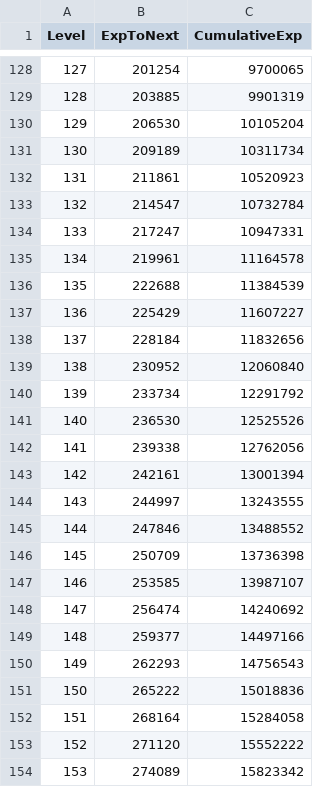
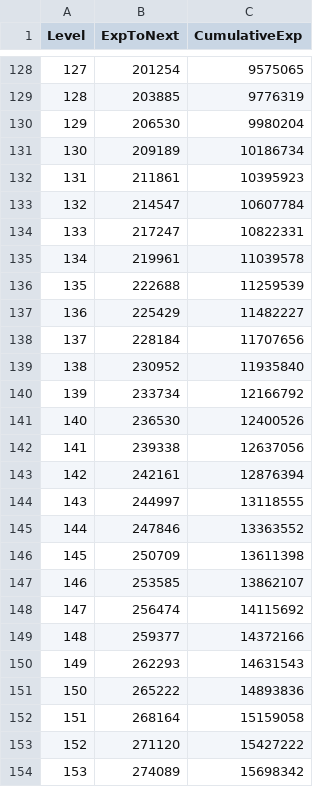
Before and after one commit to ewoo14/idle-project, a CSV file: client/Content/Data/LevelCurveDB.csv, drawn as a sheet; only a part is shown, gaps mark what is left out; the diff covers the shown part only.

```diff
--- a/client/Content/Data/LevelCurveDB.csv
+++ b/client/Content/Data/LevelCurveDB.csv
@@ -128,27 +128,27 @@ Level,ExpToNext,CumulativeExp
-127,201254,9700065
-128,203885,9901319
-129,206530,10105204
-130,209189,10311734
-131,211861,10520923
-132,214547,10732784
-133,217247,10947331
-134,219961,11164578
-135,222688,11384539
-136,225429,11607227
-137,228184,11832656
-138,230952,12060840
-139,233734,12291792
-140,236530,12525526
-141,239338,12762056
-142,242161,13001394
-143,244997,13243555
-144,247846,13488552
-145,250709,13736398
-146,253585,13987107
-147,256474,14240692
-148,259377,14497166
-149,262293,14756543
-150,265222,15018836
-151,268164,15284058
-152,271120,15552222
-153,274089,15823342
+127,201254,9575065
+128,203885,9776319
+129,206530,9980204
+130,209189,10186734
+131,211861,10395923
+132,214547,10607784
+133,217247,10822331
+134,219961,11039578
+135,222688,11259539
+136,225429,11482227
+137,228184,11707656
+138,230952,11935840
+139,233734,12166792
+140,236530,12400526
+141,239338,12637056
+142,242161,12876394
+143,244997,13118555
+144,247846,13363552
+145,250709,13611398
+146,253585,13862107
+147,256474,14115692
+148,259377,14372166
+149,262293,14631543
+150,265222,14893836
+151,268164,15159058
+152,271120,15427222
+153,274089,15698342
```
Also changed, not shown: 75 edited cells elsewhere in this file, 1 other file.
